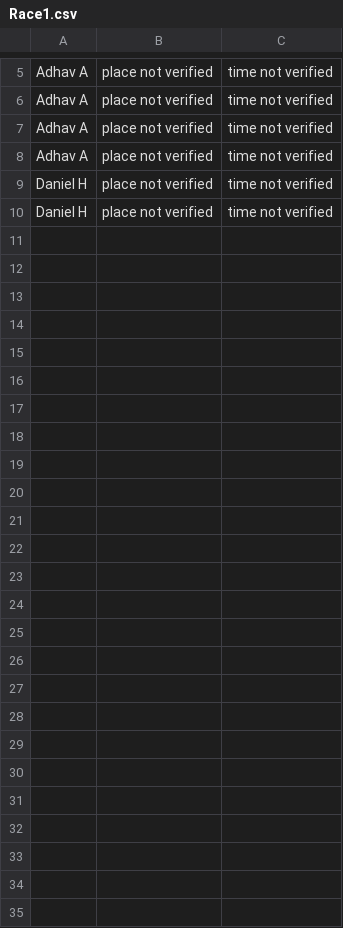
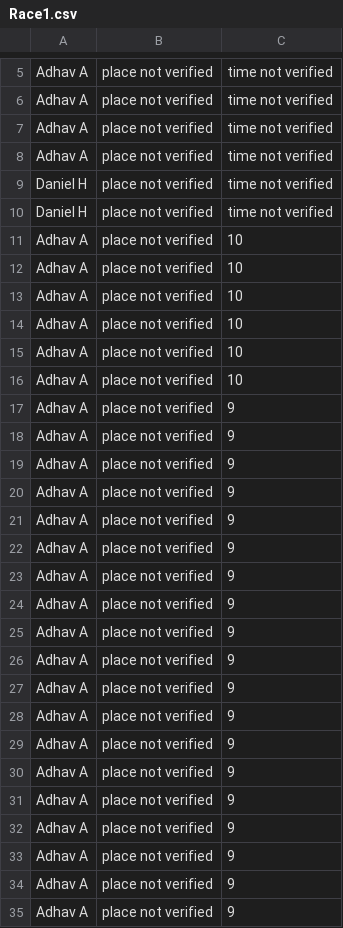
Before and after one commit to Pycodd123/QR-Code-App-Version-0.1, a CSV file: Race1.csv, drawn as a sheet; only a part is shown, gaps mark what is left out; the diff names each change by its address in the sheet, - before the commit and + after, or states it on an @@ line.

```diff
--- a/Race1.csv
+++ b/Race1.csv
+row 11: Adhav A | place not verified | 10
+row 12: Adhav A | place not verified | 10
+row 13: Adhav A | place not verified | 10
+row 14: Adhav A | place not verified | 10
+row 15: Adhav A | place not verified | 10
+row 16: Adhav A | place not verified | 10
+row 17: Adhav A | place not verified | 9
+row 18: Adhav A | place not verified | 9
+row 19: Adhav A | place not verified | 9
+row 20: Adhav A | place not verified | 9
+row 21: Adhav A | place not verified | 9
+row 22: Adhav A | place not verified | 9
+row 23: Adhav A | place not verified | 9
+row 24: Adhav A | place not verified | 9
+row 25: Adhav A | place not verified | 9
+row 26: Adhav A | place not verified | 9
+row 27: Adhav A | place not verified | 9
+row 28: Adhav A | place not verified | 9
+row 29: Adhav A | place not verified | 9
+row 30: Adhav A | place not verified | 9
+row 31: Adhav A | place not verified | 9
+row 32: Adhav A | place not verified | 9
+row 33: Adhav A | place not verified | 9
+row 34: Adhav A | place not verified | 9
+row 35: Adhav A | place not verified | 9
```
Also changed, not shown: 1 other file.
